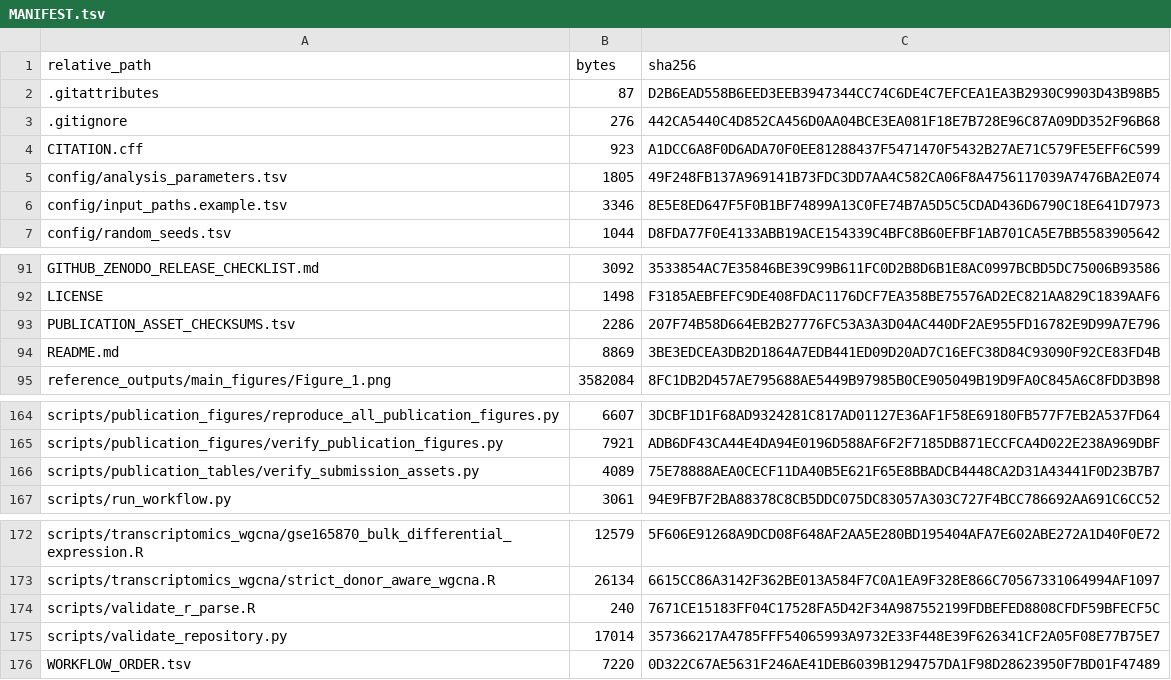
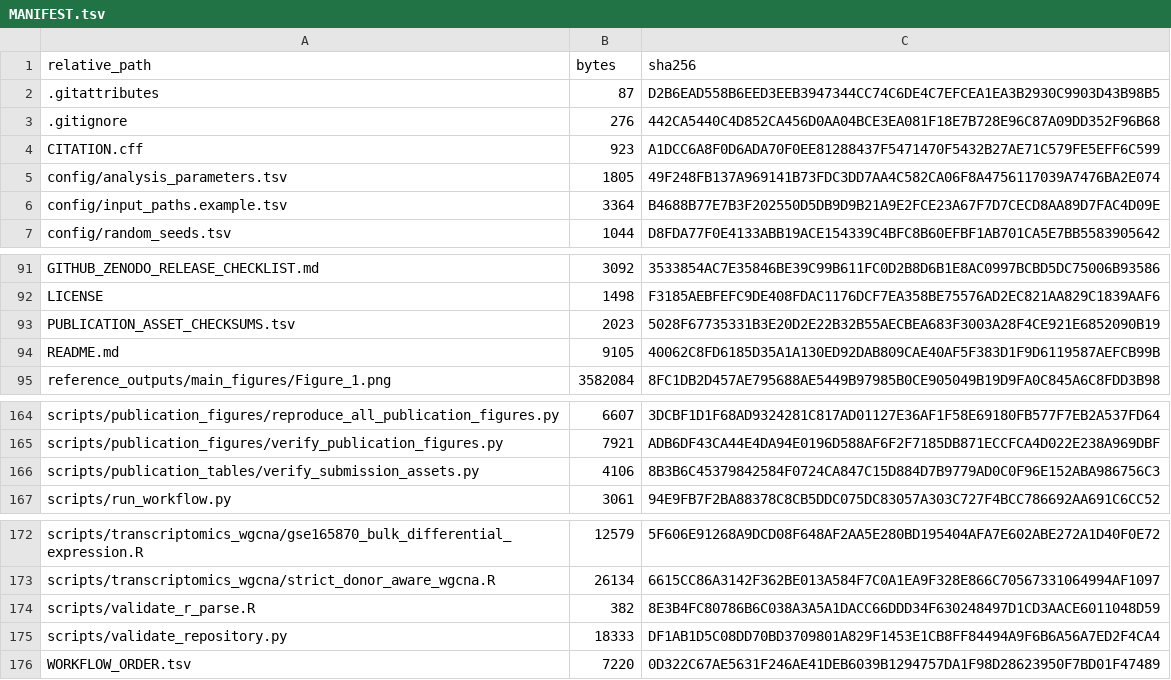
Before and after one commit to yuyi-wang-imu/aa-donor-recovery-perturbation, a TSV file: MANIFEST.tsv, drawn as a sheet; only a part is shown, gaps mark what is left out.

```diff
--- a/MANIFEST.tsv
+++ b/MANIFEST.tsv
@@ -5,3 +5,3 @@ CITATION.cff	923	A1DCC6A8F0D6ADA70F0EE81288437F5471470F5432B27AE71C579FE5EFF6C59
 config/analysis_parameters.tsv	1805	49F248FB137A969141B73FDC3DD7AA4C582CA06F8A4756117039A7476BA2E074
-config/input_paths.example.tsv	3346	8E5E8ED647F5F0B1BF74899A13C0FE74B7A5D5C5CDAD436D6790C18E641D7973
+config/input_paths.example.tsv	3364	B4688B77E7B3F202550D5DB9D9B21A9E2FCE23A67F7D7CECD8AA89D7FAC4D09E
 config/random_seeds.tsv	1044	D8FDA77F0E4133ABB19ACE154339C4BFC8B60EFBF1AB701CA5E7BB5583905642
@@ -92,4 +92,4 @@ GITHUB_ZENODO_RELEASE_CHECKLIST.md	3092	3533854AC7E35846BE39C99B611FC0D2B8D6B1E8
 LICENSE	1498	F3185AEBFEFC9DE408FDAC1176DCF7EA358BE75576AD2EC821AA829C1839AAF6
-PUBLICATION_ASSET_CHECKSUMS.tsv	2286	207F74B58D664EB2B27776FC53A3A3D04AC440DF2AE955FD16782E9D99A7E796
-README.md	8869	3BE3EDCEA3DB2D1864A7EDB441ED09D20AD7C16EFC38D84C93090F92CE83FD4B
+PUBLICATION_ASSET_CHECKSUMS.tsv	2023	5028F67735331B3E20D2E22B32B55AECBEA683F3003A28F4CE921E6852090B19
+README.md	9105	40062C8FD6185D35A1A130ED92DAB809CAE40AF5F383D1F9D6119587AEFCB99B
 reference_outputs/main_figures/Figure_1.png	3582084	8FC1DB2D457AE795688AE5449B97985B0CE905049B19D9FA0C845A6C8FDD3B98
@@ -165,3 +165,3 @@ scripts/publication_figures/reproduce_all_publication_figures.py	6607	3DCBF1D1F6
 scripts/publication_figures/verify_publication_figures.py	7921	ADB6DF43CA44E4DA94E0196D588AF6F2F7185DB871ECCFCA4D022E238A969DBF
-scripts/publication_tables/verify_submission_assets.py	4089	75E78888AEA0CECF11DA40B5E621F65E8BBADCB4448CA2D31A43441F0D23B7B7
+scripts/publication_tables/verify_submission_assets.py	4106	8B3B6C45379842584F0724CA847C15D884D7B9779AD0C0F96E152ABA986756C3
 scripts/run_workflow.py	3061	94E9FB7F2BA88378C8CB5DDC075DC83057A303C727F4BCC786692AA691C6CC52
@@ -173,4 +173,4 @@ scripts/transcriptomics_wgcna/gse165870_bulk_differential_expression.R	12579	5F6
 scripts/transcriptomics_wgcna/strict_donor_aware_wgcna.R	26134	6615CC86A3142F362BE013A584F7C0A1EA9F328E866C70567331064994AF1097
-scripts/validate_r_parse.R	240	7671CE15183FF04C17528FA5D42F34A987552199FDBEFED8808CFDF59BFECF5C
-scripts/validate_repository.py	17014	357366217A4785FFF54065993A9732E33F448E39F626341CF2A05F08E77B75E7
+scripts/validate_r_parse.R	382	8E3B4FC80786B6C038A3A5A1DACC66DDD34F630248497D1CD3AACE6011048D59
+scripts/validate_repository.py	18333	DF1AB1D5C08DD70BD3709801A829F1453E1CB8FF84494A9F6B6A56A7ED2F4CA4
 WORKFLOW_ORDER.tsv	7220	0D322C67AE5631F246AE41DEB6039B1294757DA1F98D28623950F7BD01F47489
```
Also changed, not shown: PUBLICATION_ASSET_CHECKSUMS.tsv, config/input_paths.example.tsv, 4 other files.
